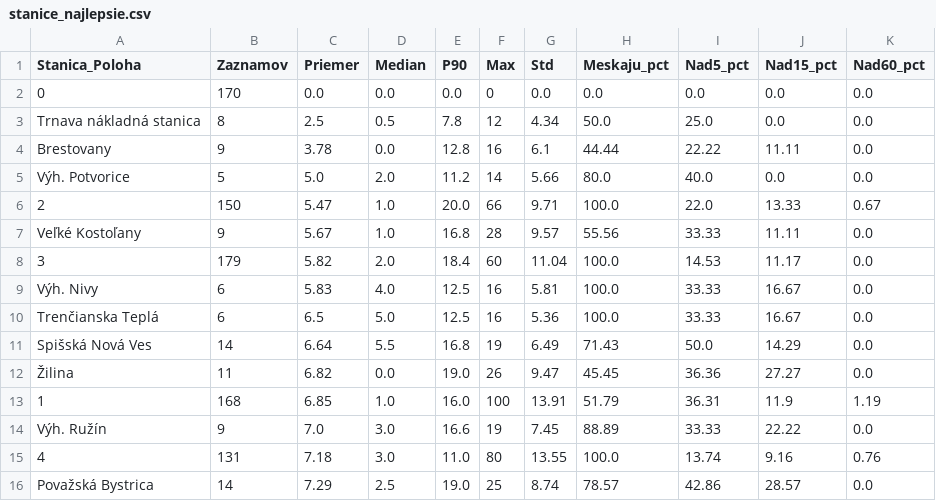
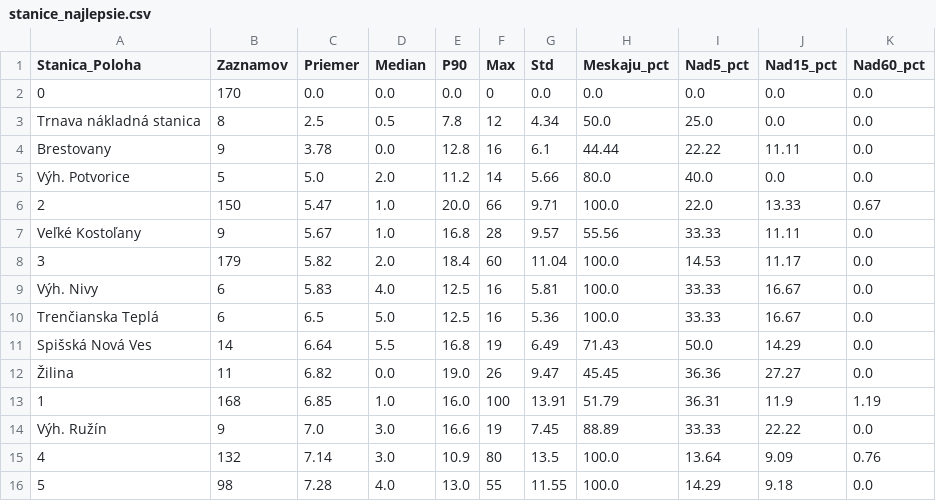
Before and after one commit to lalasonycierny/idos-meskanie, a CSV file: statistiky/stanice_najlepsie.csv, drawn as a sheet.

```diff
--- a/statistiky/stanice_najlepsie.csv
+++ b/statistiky/stanice_najlepsie.csv
@@ -14,3 +14,3 @@ Spišská Nová Ves;14;6.64;5.5;16.8;19;6.49;71.43;50.0;14.29;0.0
 Výh. Ružín;9;7.0;3.0;16.6;19;7.45;88.89;33.33;22.22;0.0
-4;131;7.18;3.0;11.0;80;13.55;100.0;13.74;9.16;0.76
-Považská Bystrica;14;7.29;2.5;19.0;25;8.74;78.57;42.86;28.57;0.0
+4;132;7.14;3.0;10.9;80;13.5;100.0;13.64;9.09;0.76
+5;98;7.28;4.0;13.0;55;11.55;100.0;14.29;9.18;0.0
```
Also changed, not shown: data/databaza_meskani.csv, statistiky/stanice_najcastejsie_nad15.csv, 38 other files.
